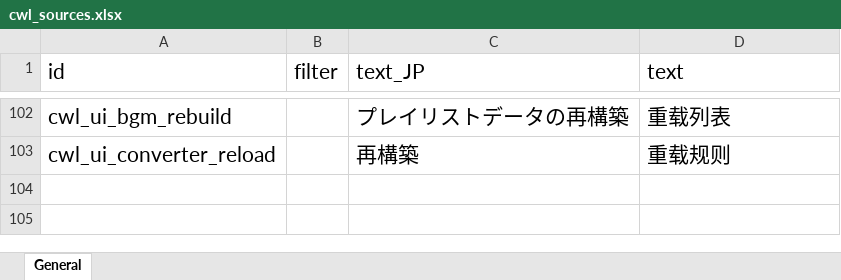
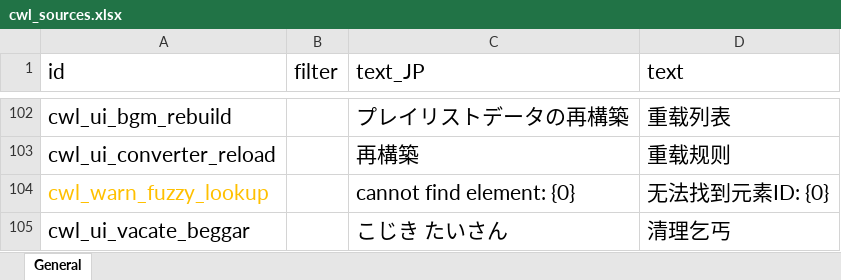
Before and after one commit to gottyduke/Elin.Plugins, an Excel workbook: CustomWhateverLoader/LangMod/CN/cwl_sources.xlsx, sheet General, drawn as a sheet; only a part is shown, gaps mark what is left out; values as stored, in another font and other column widths than the file's, no borders; the diff names each change by its address in the sheet, - before the commit and + after, or states it on an @@ line.

```diff
--- a/CustomWhateverLoader/LangMod/CN/cwl_sources.xlsx (sheet General)
+++ b/CustomWhateverLoader/LangMod/CN/cwl_sources.xlsx (sheet General)
+row 104: cwl_warn_fuzzy_lookup |  | cannot find element: {0} | 无法找到元素ID: {0}
+row 105: cwl_ui_vacate_beggar |  | こじき たいさん | 清理乞丐
```
Also changed, not shown: CustomWhateverLoader/LangMod/EN/cwl_sources.xlsx, 6 other files.
